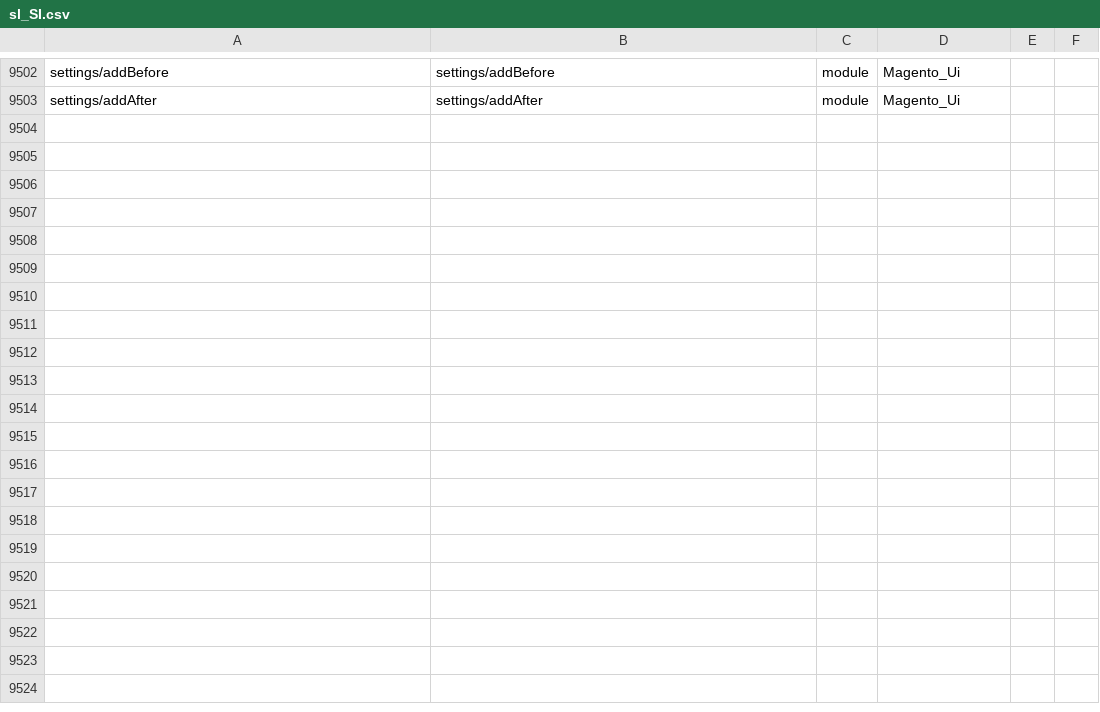
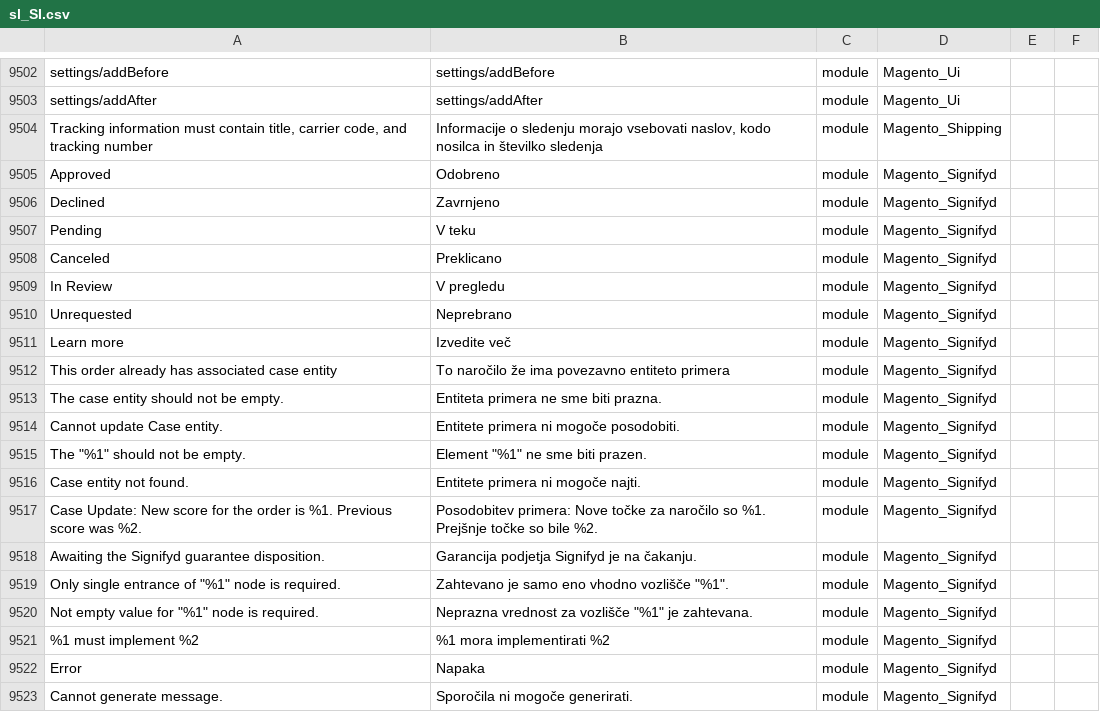
Before and after one commit to symfony-si/magento2-sl-si, a CSV file: sl_SI.csv, drawn as a sheet; only a part is shown, gaps mark what is left out; the diff covers the shown part only.

Commit message:
Add translations for Magento 2.2.1 and 2.1.10

```diff
--- a/sl_SI.csv
+++ b/sl_SI.csv
@@ -9714 +9714,21 @@ settings/addBefore,settings/addBefore,module,Magento_Ui
 settings/addAfter,settings/addAfter,module,Magento_Ui
+"Tracking information must contain title, carrier code, and tracking number","Informacije o sledenju morajo vsebovati naslov, kodo nosilca in številko sledenja",module,Magento_Shipping
+"Approved","Odobreno",module,Magento_Signifyd
+"Declined","Zavrnjeno",module,Magento_Signifyd
+"Pending","V teku",module,Magento_Signifyd
+"Canceled","Preklicano",module,Magento_Signifyd
+"In Review","V pregledu",module,Magento_Signifyd
+"Unrequested","Neprebrano",module,Magento_Signifyd
+"Learn more","Izvedite več",module,Magento_Signifyd
+"This order already has associated case entity","To naročilo že ima povezavno entiteto primera",module,Magento_Signifyd
+"The case entity should not be empty.","Entiteta primera ne sme biti prazna.",module,Magento_Signifyd
+"Cannot update Case entity.","Entitete primera ni mogoče posodobiti.",module,Magento_Signifyd
+"The ""%1"" should not be empty.","Element ""%1"" ne sme biti prazen.",module,Magento_Signifyd
+"Case entity not found.","Entitete primera ni mogoče najti.",module,Magento_Signifyd
+"Case Update: New score for the order is %1. Previous score was %2.","Posodobitev primera: Nove točke za naročilo so %1. Prejšnje točke so bile %2.",module,Magento_Signifyd
+"Awaiting the Signifyd guarantee disposition.","Garancija podjetja Signifyd je na čakanju.",module,Magento_Signifyd
+"Only single entrance of ""%1"" node is required.","Zahtevano je samo eno vhodno vozlišče ""%1"".",module,Magento_Signifyd
+"Not empty value for ""%1"" node is required.","Neprazna vrednost za vozlišče ""%1"" je zahtevana.",module,Magento_Signifyd
+"%1 must implement %2","%1 mora implementirati %2",module,Magento_Signifyd
+"Error","Napaka",module,Magento_Signifyd
+"Cannot generate message.","Sporočila ni mogoče generirati.",module,Magento_Signifyd
```
Also changed, not shown: 16 added rows elsewhere in this file, 3 other files.
